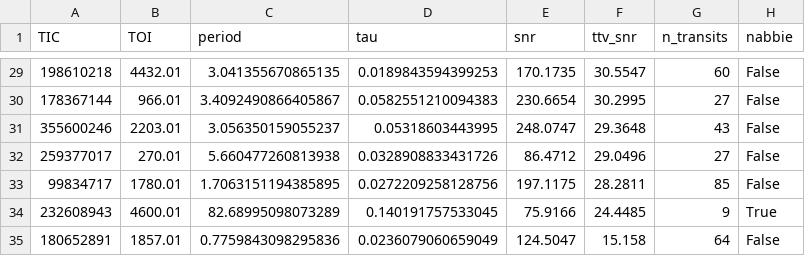
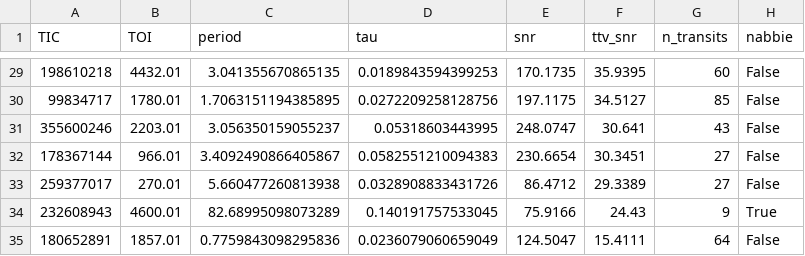
Before and after one commit to bayesianexoplanets/bayesianexoplanets.github.io, a CSV file: tess_ttvs_overview.csv, drawn as a sheet; only a part is shown, gaps mark what is left out; the diff covers the shown part only.

```diff
--- a/tess_ttvs_overview.csv
+++ b/tess_ttvs_overview.csv
@@ -29,7 +29,7 @@ TIC,TOI,period,tau,snr,ttv_snr,n_transits,nabbie
-198610218,4432.01,3.041355670865135,0.0189843594399253,170.1735,30.5547,60,False
-178367144,966.01,3.4092490866405867,0.0582551210094383,230.6654,30.2995,27,False
-355600246,2203.01,3.056350159055237,0.05318603443995,248.0747,29.3648,43,False
-259377017,270.01,5.660477260813938,0.0328908833431726,86.4712,29.0496,27,False
-99834717,1780.01,1.7063151194385895,0.0272209258128756,197.1175,28.2811,85,False
-232608943,4600.01,82.68995098073289,0.140191757533045,75.9166,24.4485,9,True
-180652891,1857.01,0.7759843098295836,0.0236079060659049,124.5047,15.158,64,False
+198610218,4432.01,3.041355670865135,0.0189843594399253,170.1735,35.9395,60,False
+99834717,1780.01,1.7063151194385895,0.0272209258128756,197.1175,34.5127,85,False
+355600246,2203.01,3.056350159055237,0.05318603443995,248.0747,30.641,43,False
+178367144,966.01,3.4092490866405867,0.0582551210094383,230.6654,30.3451,27,False
+259377017,270.01,5.660477260813938,0.0328908833431726,86.4712,29.3389,27,False
+232608943,4600.01,82.68995098073289,0.140191757533045,75.9166,24.43,9,True
+180652891,1857.01,0.7759843098295836,0.0236079060659049,124.5047,15.4111,64,False
```
Also changed, not shown: 4 added rows, 4 removed rows and 23 edited cells elsewhere in this file, 35 other files.
